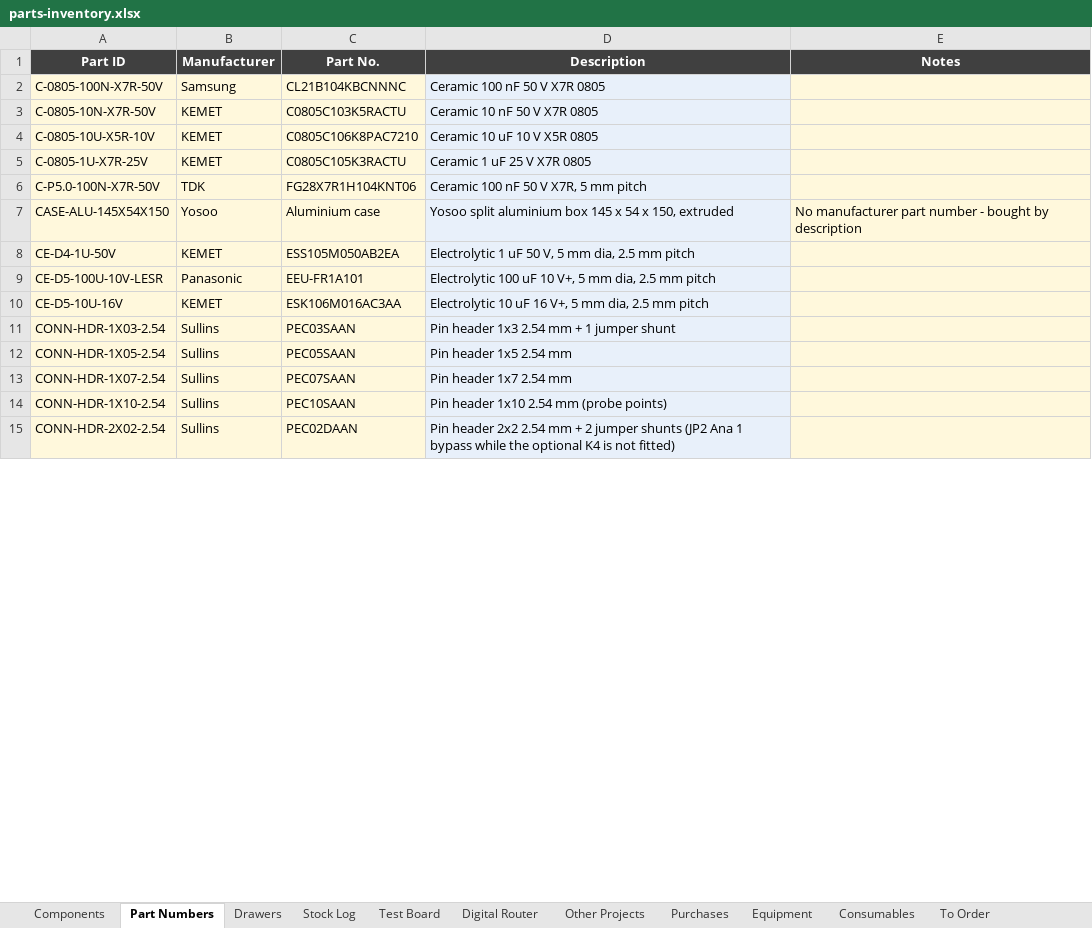
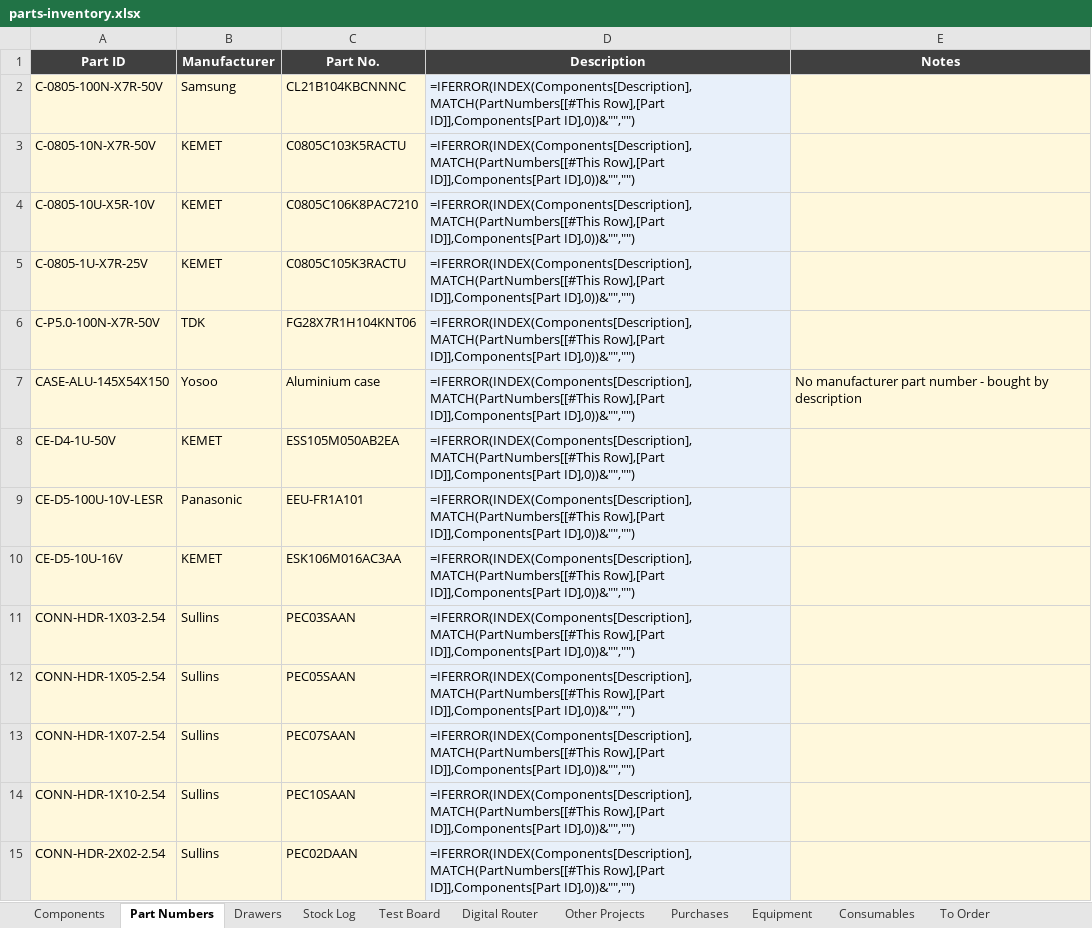
Before and after one commit to calris/Inventory, an Excel workbook: parts-inventory.xlsx, sheet Part Numbers, drawn as a sheet; only a part is shown; values as stored, in another font and other column widths than the file's, no borders; formulas without a stored value are shown as written; conditional formats and table styles not drawn; the diff covers the shown part only; the diff names each change by its address in the sheet, - before the commit and + after, or states it on an @@ line.

```diff
--- a/parts-inventory.xlsx (sheet Part Numbers)
+++ b/parts-inventory.xlsx (sheet Part Numbers)
-D2 (Description): Ceramic 100 nF 50 V X7R 0805
+D2 (Description): =IFERROR(INDEX(Components[Description],MATCH(PartNumbers[[#This Row],[Part ID]],Components[Part ID],0))&"","")
-D3 (Description): Ceramic 10 nF 50 V X7R 0805
+D3 (Description): =IFERROR(INDEX(Components[Description],MATCH(PartNumbers[[#This Row],[Part ID]],Components[Part ID],0))&"","")
-D4 (Description): Ceramic 10 uF 10 V X5R 0805
+D4 (Description): =IFERROR(INDEX(Components[Description],MATCH(PartNumbers[[#This Row],[Part ID]],Components[Part ID],0))&"","")
-D5 (Description): Ceramic 1 uF 25 V X7R 0805
+D5 (Description): =IFERROR(INDEX(Components[Description],MATCH(PartNumbers[[#This Row],[Part ID]],Components[Part ID],0))&"","")
-D6 (Description): Ceramic 100 nF 50 V X7R, 5 mm pitch
+D6 (Description): =IFERROR(INDEX(Components[Description],MATCH(PartNumbers[[#This Row],[Part ID]],Components[Part ID],0))&"","")
-D7 (Description): Yosoo split aluminium box 145 x 54 x 150, extruded
+D7 (Description): =IFERROR(INDEX(Components[Description],MATCH(PartNumbers[[#This Row],[Part ID]],Components[Part ID],0))&"","")
-D8 (Description): Electrolytic 1 uF 50 V, 5 mm dia, 2.5 mm pitch
+D8 (Description): =IFERROR(INDEX(Components[Description],MATCH(PartNumbers[[#This Row],[Part ID]],Components[Part ID],0))&"","")
-D9 (Description): Electrolytic 100 uF 10 V+, 5 mm dia, 2.5 mm pitch
+D9 (Description): =IFERROR(INDEX(Components[Description],MATCH(PartNumbers[[#This Row],[Part ID]],Components[Part ID],0))&"","")
-D10 (Description): Electrolytic 10 uF 16 V+, 5 mm dia, 2.5 mm pitch
+D10 (Description): =IFERROR(INDEX(Components[Description],MATCH(PartNumbers[[#This Row],[Part ID]],Components[Part ID],0))&"","")
-D11 (Description): Pin header 1x3 2.54 mm + 1 jumper shunt
+D11 (Description): =IFERROR(INDEX(Components[Description],MATCH(PartNumbers[[#This Row],[Part ID]],Components[Part ID],0))&"","")
-D12 (Description): Pin header 1x5 2.54 mm
+D12 (Description): =IFERROR(INDEX(Components[Description],MATCH(PartNumbers[[#This Row],[Part ID]],Components[Part ID],0))&"","")
-D13 (Description): Pin header 1x7 2.54 mm
+D13 (Description): =IFERROR(INDEX(Components[Description],MATCH(PartNumbers[[#This Row],[Part ID]],Components[Part ID],0))&"","")
-D14 (Description): Pin header 1x10 2.54 mm (probe points)
+D14 (Description): =IFERROR(INDEX(Components[Description],MATCH(PartNumbers[[#This Row],[Part ID]],Components[Part ID],0))&"","")
-D15 (Description): Pin header 2x2 2.54 mm + 2 jumper shunts (JP2 Ana 1 bypass while the optional K4 is not fitted)
+D15 (Description): =IFERROR(INDEX(Components[Description],MATCH(PartNumbers[[#This Row],[Part ID]],Components[Part ID],0))&"","")
```
Also changed, not shown: 63 edited cells elsewhere in this sheet, sheet Components, sheet To Order, sheet Digital Router, sheet Drawers, sheet Test Board, sheet Purchases, 5 more sheets, formulas that keep their value.
